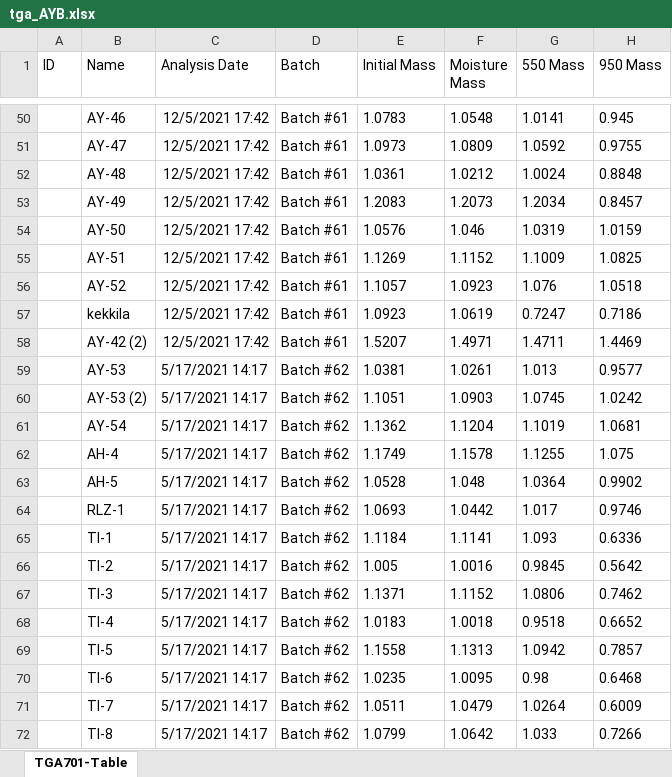
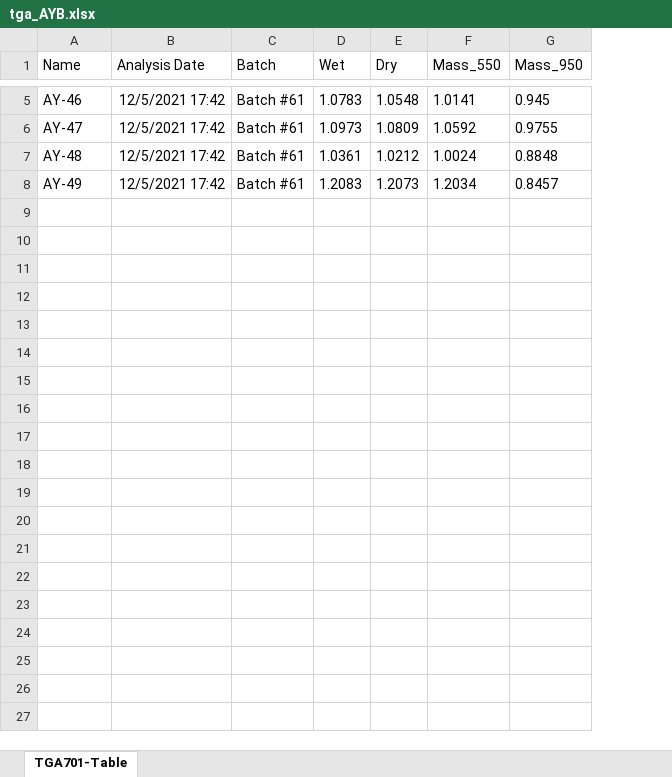
Before and after one commit to Tulikko/MB, an Excel workbook: results/byzantine/data/tga_AYB.xlsx, sheet TGA701-Table, drawn as a sheet; only a part is shown, gaps mark what is left out; values as stored, in another font and other column widths than the file's, no borders; removed rows and columns are numbered as before the commit, all else as after; the diff covers the shown part only; the diff names each change by its address in the sheet, - before the commit and + after, or states it on an @@ line.

```diff
--- a/results/byzantine/data/tga_AYB.xlsx (sheet TGA701-Table)
+++ b/results/byzantine/data/tga_AYB.xlsx (sheet TGA701-Table)
-column A (ID), empty
-column E (Initial Mass), rows 50-53: 1.0783 | 1.0973 | 1.0361 | 1.2083
-column F (Moisture Mass), rows 50-53: 1.0548 | 1.0809 | 1.0212 | 1.2073
-column G (550 Mass), rows 50-53: 1.0141 | 1.0592 | 1.0024 | 1.2034
-column H (950 Mass), rows 50-53: 0.945 | 0.9755 | 0.8848 | 0.8457
+column D (Wet), rows 5-8: 1.0783 | 1.0973 | 1.0361 | 1.2083
+column E (Dry), rows 5-8: 1.0548 | 1.0809 | 1.0212 | 1.2073
+column F (Mass_550), rows 5-8: 1.0141 | 1.0592 | 1.0024 | 1.2034
+column G (Mass_950), rows 5-8: 0.945 | 0.9755 | 0.8848 | 0.8457
-row 54:  | AY-50 | 12/5/2021 17:42 | Batch #61 | 1.0576 | 1.046 | 1.0319 | 1.0159
-row 55:  | AY-51 | 12/5/2021 17:42 | Batch #61 | 1.1269 | 1.1152 | 1.1009 | 1.0825
-row 56:  | AY-52 | 12/5/2021 17:42 | Batch #61 | 1.1057 | 1.0923 | 1.076 | 1.0518
-row 57:  | kekkila | 12/5/2021 17:42 | Batch #61 | 1.0923 | 1.0619 | 0.7247 | 0.7186
-row 58:  | AY-42 (2) | 12/5/2021 17:42 | Batch #61 | 1.5207 | 1.4971 | 1.4711 | 1.4469
-row 59:  | AY-53 | 5/17/2021 14:17 | Batch #62 | 1.0381 | 1.0261 | 1.013 | 0.9577
-row 60:  | AY-53 (2) | 5/17/2021 14:17 | Batch #62 | 1.1051 | 1.0903 | 1.0745 | 1.0242
-row 61:  | AY-54 | 5/17/2021 14:17 | Batch #62 | 1.1362 | 1.1204 | 1.1019 | 1.0681
-row 62:  | AH-4 | 5/17/2021 14:17 | Batch #62 | 1.1749 | 1.1578 | 1.1255 | 1.075
-row 63:  | AH-5 | 5/17/2021 14:17 | Batch #62 | 1.0528 | 1.048 | 1.0364 | 0.9902
-row 64:  | RLZ-1 | 5/17/2021 14:17 | Batch #62 | 1.0693 | 1.0442 | 1.017 | 0.9746
-row 65:  | TI-1 | 5/17/2021 14:17 | Batch #62 | 1.1184 | 1.1141 | 1.093 | 0.6336
-row 66:  | TI-2 | 5/17/2021 14:17 | Batch #62 | 1.005 | 1.0016 | 0.9845 | 0.5642
-row 67:  | TI-3 | 5/17/2021 14:17 | Batch #62 | 1.1371 | 1.1152 | 1.0806 | 0.7462
-row 68:  | TI-4 | 5/17/2021 14:17 | Batch #62 | 1.0183 | 1.0018 | 0.9518 | 0.6652
-row 69:  | TI-5 | 5/17/2021 14:17 | Batch #62 | 1.1558 | 1.1313 | 1.0942 | 0.7857
-row 70:  | TI-6 | 5/17/2021 14:17 | Batch #62 | 1.0235 | 1.0095 | 0.98 | 0.6468
-row 71:  | TI-7 | 5/17/2021 14:17 | Batch #62 | 1.0511 | 1.0479 | 1.0264 | 0.6009
-row 72:  | TI-8 | 5/17/2021 14:17 | Batch #62 | 1.0799 | 1.0642 | 1.033 | 0.7266
```
Also changed, not shown: 88 removed rows elsewhere in this sheet, results/artaxata/data/loi_AA.xlsx, results/artaxata/data/tga_AA.xlsx, 13 other files.
